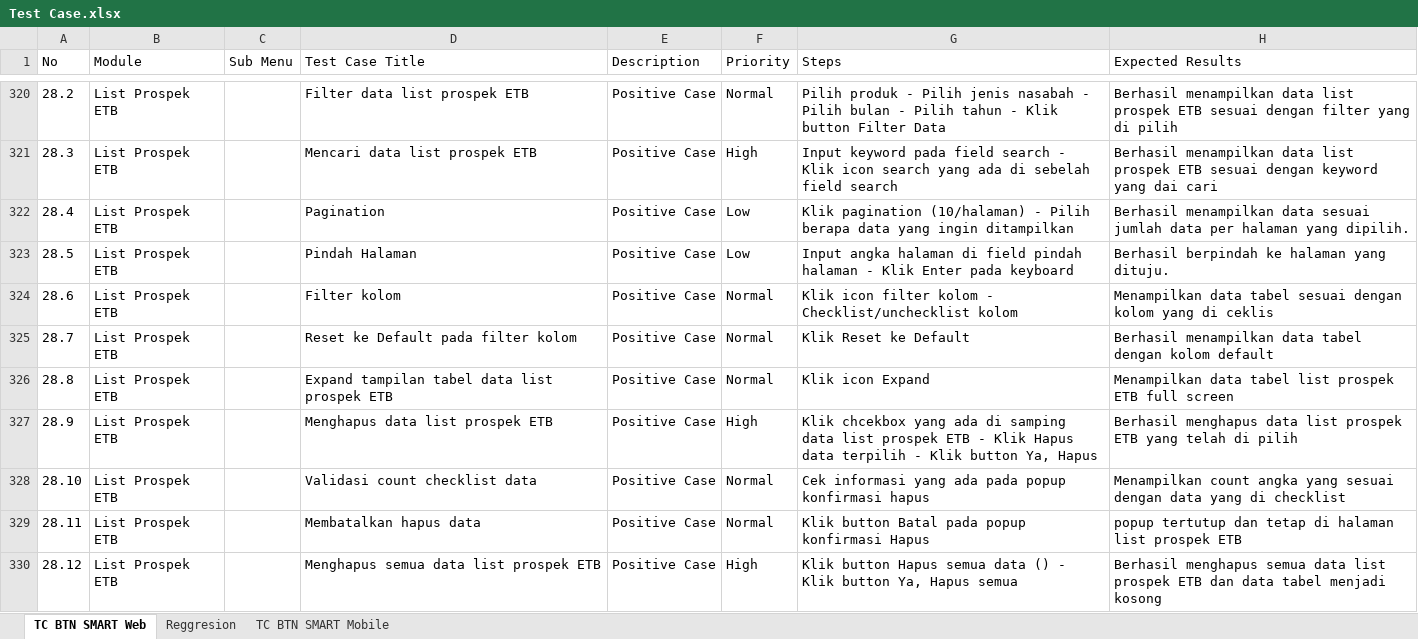
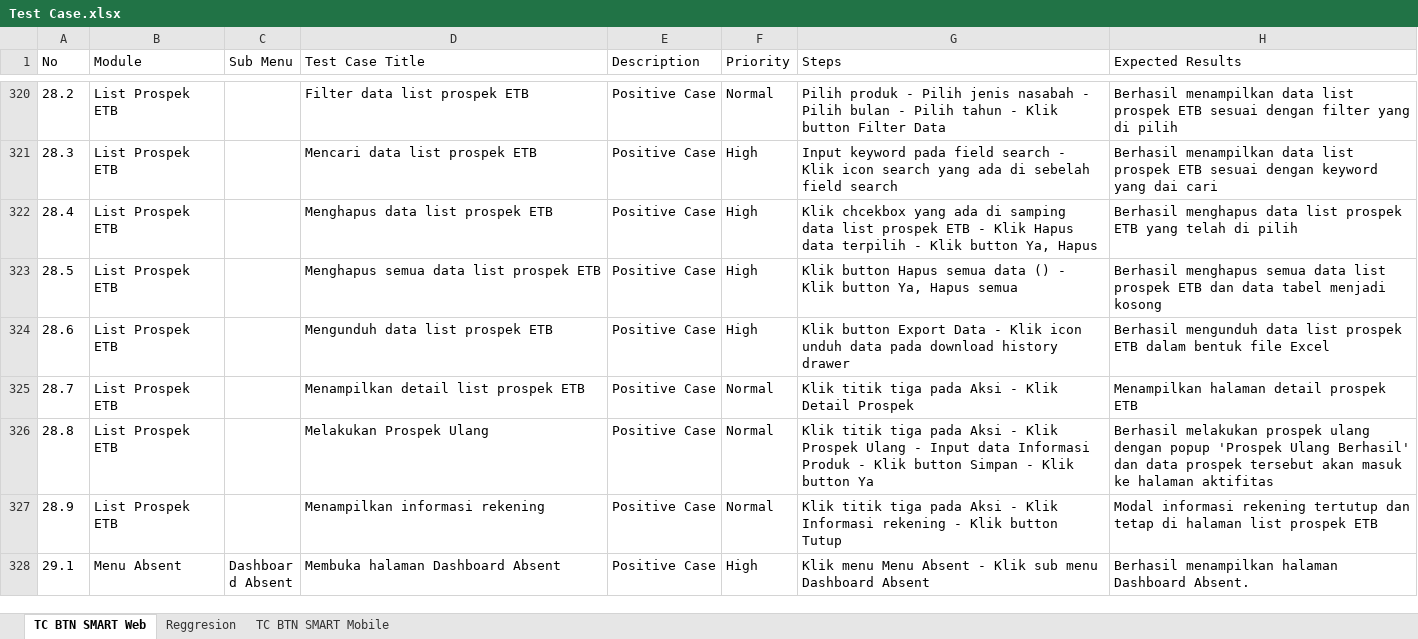
Before and after one commit to muhammaddanihaikal/btn-smart-refactor, an Excel workbook: SIT/Test Case.xlsx, sheet TC BTN SMART Web, drawn as a sheet; only a part is shown, gaps mark what is left out; the shorter side is filled out with more unchanged rows; values as stored, in another font and other column widths than the file's, no borders; the diff covers the shown part only; the diff names each change by its address in the sheet, - before the commit and + after, or states it on an @@ line.

Commit message:
fix(web): delete 11 empty TCs in modul 28, renumber to 28.1-28.9, and insert 22 screenshots across SIT, UAT, Excel, and disk

```diff
--- a/SIT/Test Case.xlsx (sheet TC BTN SMART Web)
+++ b/SIT/Test Case.xlsx (sheet TC BTN SMART Web)
-D322 (Test Case Title): Pagination
+D322 (Test Case Title): Menghapus data list prospek ETB
-F322:F323 (Priority): Low
+F322:F323 (Priority): High
-G322 (Steps): Klik pagination (10/halaman) - Pilih berapa data yang ingin ditampilkan
+G322 (Steps): Klik chcekbox yang ada di samping data list prospek ETB - Klik Hapus data terpilih - Klik button Ya, Hapus
-H322 (Expected Results): Berhasil menampilkan data sesuai jumlah data per halaman yang dipilih.
+H322 (Expected Results): Berhasil menghapus data list prospek ETB yang telah di pilih
-D323 (Test Case Title): Pindah Halaman
+D323 (Test Case Title): Menghapus semua data list prospek ETB
-G323 (Steps): Input angka halaman di field pindah halaman - Klik Enter pada keyboard
+G323 (Steps): Klik button Hapus semua data () - Klik button Ya, Hapus semua
-H323 (Expected Results): Berhasil berpindah ke halaman yang dituju.
+H323 (Expected Results): Berhasil menghapus semua data list prospek ETB dan data tabel menjadi kosong
-D324 (Test Case Title): Filter kolom
+D324 (Test Case Title): Mengunduh data list prospek ETB
-F324 (Priority): Normal
+F324 (Priority): High
-G324 (Steps): Klik icon filter kolom - Checklist/unchecklist kolom
+G324 (Steps): Klik button Export Data - Klik icon unduh data pada download history drawer
-H324 (Expected Results): Menampilkan data tabel sesuai dengan kolom yang di ceklis
+H324 (Expected Results): Berhasil mengunduh data list prospek ETB dalam bentuk file Excel
-D325 (Test Case Title): Reset ke Default pada filter kolom
+D325 (Test Case Title): Menampilkan detail list prospek ETB
-G325 (Steps): Klik Reset ke Default
+G325 (Steps): Klik titik tiga pada Aksi - Klik Detail Prospek
-H325 (Expected Results): Berhasil menampilkan data tabel dengan kolom default
+H325 (Expected Results): Menampilkan halaman detail prospek ETB
-D326 (Test Case Title): Expand tampilan tabel data list prospek ETB
+D326 (Test Case Title): Melakukan Prospek Ulang
-G326 (Steps): Klik icon Expand
+G326 (Steps): Klik titik tiga pada Aksi - Klik Prospek Ulang - Input data Informasi Produk - Klik button Simpan - Klik button Ya
-H326 (Expected Results): Menampilkan data tabel list prospek ETB full screen
+H326 (Expected Results): Berhasil melakukan prospek ulang dengan popup 'Prospek Ulang Berhasil' dan data prospek tersebut akan masuk ke halaman aktifitas
-D327 (Test Case Title): Menghapus data list prospek ETB
+D327 (Test Case Title): Menampilkan informasi rekening
-F327 (Priority): High
+F327 (Priority): Normal
-G327 (Steps): Klik chcekbox yang ada di samping data list prospek ETB - Klik Hapus data terpilih - Klik button Ya, Hapus
+G327 (Steps): Klik titik tiga pada Aksi - Klik Informasi rekening - Klik button Tutup
-H327 (Expected Results): Berhasil menghapus data list prospek ETB yang telah di pilih
+H327 (Expected Results): Modal informasi rekening tertutup dan tetap di halaman list prospek ETB
-row 328: 28.10 | List Prospek ETB |  | Validasi count checklist data | Positive Case | Normal | Cek informasi yang ada pada popup konfirmasi hapus | Menampilkan count angka yang sesuai dengan data yang di checklist
-row 329: 28.11 | List Prospek ETB |  | Membatalkan hapus data | Positive Case | Normal | Klik button Batal pada popup konfirmasi Hapus | popup tertutup dan tetap di halaman list prospek ETB
-row 330: 28.12 | List Prospek ETB |  | Menghapus semua data list prospek ETB | Positive Case | High | Klik button Hapus semua data () - Klik button Ya, Hapus semua | Berhasil menghapus semua data list prospek ETB dan data tabel menjadi kosong
```
Also changed, not shown: 8 removed rows elsewhere in this sheet, 46 other files.
